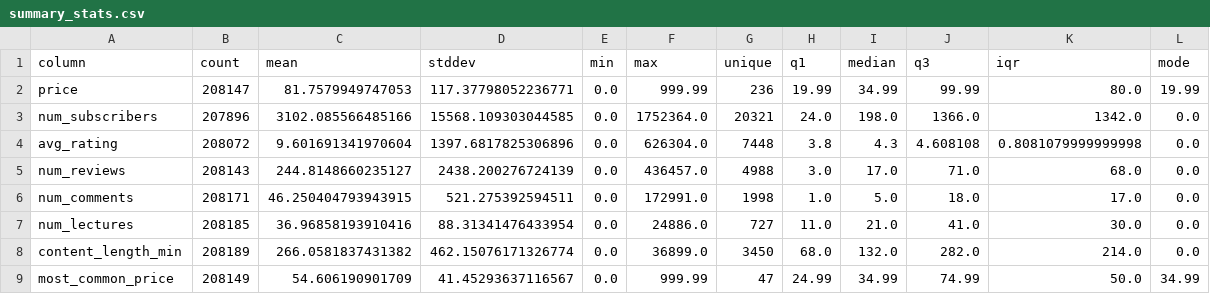
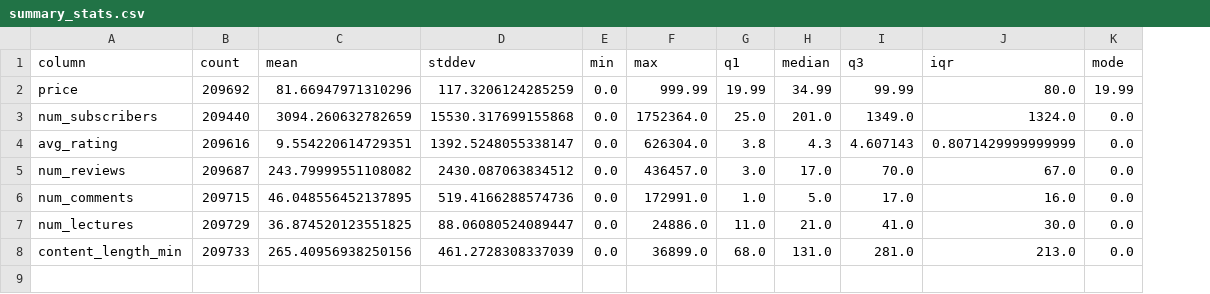
Before and after one commit to zannngyn/udemy-course-purchase-prediction, a CSV file: notebooks/summary_stats.csv, drawn as a sheet; removed rows and columns are numbered as before the commit, all else as after; the diff names each change by its address in the sheet, - before the commit and + after, or states it on an @@ line.

```diff
--- a/notebooks/summary_stats.csv
+++ b/notebooks/summary_stats.csv
-column G (unique), rows 2-8: 236 | 20321 | 7448 | 4988 | 1998 | 727 | 3450
-B2 (count): 208147
+B2 (count): 209692
-C2 (mean): 81.7579949747053
+C2 (mean): 81.66947971310296
-D2 (stddev): 117.37798052236771
+D2 (stddev): 117.3206124285259
-B3 (count): 207896
+B3 (count): 209440
-C3 (mean): 3102.085566485166
+C3 (mean): 3094.260632782659
-D3 (stddev): 15568.109303044585
+D3 (stddev): 15530.317699155868
-G3 (q1): 24.0
+G3 (q1): 25.0
-H3 (median): 198.0
+H3 (median): 201.0
-I3 (q3): 1366.0
+I3 (q3): 1349.0
-J3 (iqr): 1342.0
+J3 (iqr): 1324.0
-B4 (count): 208072
+B4 (count): 209616
-C4 (mean): 9.601691341970604
+C4 (mean): 9.554220614729351
-D4 (stddev): 1397.6817825306896
+D4 (stddev): 1392.5248055338147
-I4 (q3): 4.608108
+I4 (q3): 4.607143
-J4 (iqr): 0.8081079999999998
+J4 (iqr): 0.8071429999999999
-B5 (count): 208143
+B5 (count): 209687
-C5 (mean): 244.8148660235127
+C5 (mean): 243.79999551108082
-D5 (stddev): 2438.200276724139
+D5 (stddev): 2430.087063834512
-I5 (q3): 71.0
+I5 (q3): 70.0
-J5 (iqr): 68.0
+J5 (iqr): 67.0
-B6 (count): 208171
+B6 (count): 209715
-C6 (mean): 46.250404793943915
+C6 (mean): 46.048556452137895
-D6 (stddev): 521.275392594511
+D6 (stddev): 519.4166288574736
-I6 (q3): 18.0
+I6 (q3): 17.0
-J6 (iqr): 17.0
+J6 (iqr): 16.0
-B7 (count): 208185
+B7 (count): 209729
-C7 (mean): 36.96858193910416
+C7 (mean): 36.874520123551825
-D7 (stddev): 88.31341476433954
+D7 (stddev): 88.06080524089447
-B8 (count): 208189
+B8 (count): 209733
-C8 (mean): 266.0581837431382
+C8 (mean): 265.40956938250156
-D8 (stddev): 462.15076171326774
+D8 (stddev): 461.2728308337039
-H8 (median): 132.0
+H8 (median): 131.0
-I8 (q3): 282.0
+I8 (q3): 281.0
-J8 (iqr): 214.0
+J8 (iqr): 213.0
-row 9: most_common_price | 208149 | 54.606190901709 | 41.45293637116567 | 0.0 | 999.99 | 47 | 24.99 | 34.99 | 74.99 | 50.0 | 34.99
```
Also changed, not shown: 2 other files.
